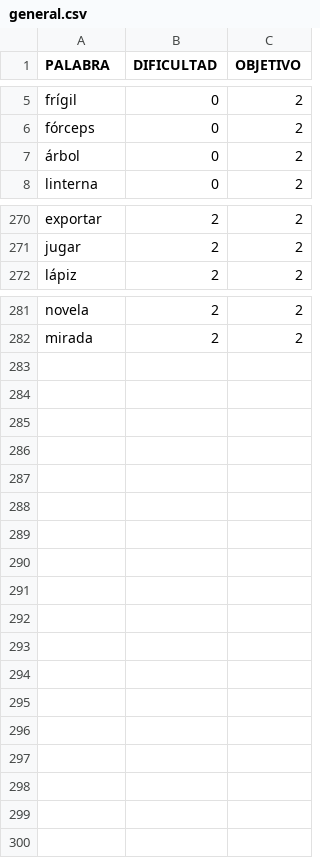
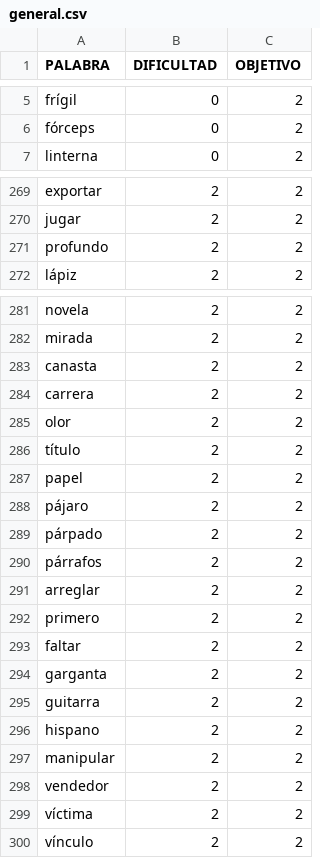
Before and after one commit to ferni2768/mt-didactic, a CSV file: educational-ai/database/general.csv, drawn as a sheet; only a part is shown, gaps mark what is left out; removed rows and columns are numbered as before the commit, all else as after; the diff names each change by its address in the sheet, - before the commit and + after, or states it on an @@ line.

```diff
--- a/educational-ai/database/general.csv
+++ b/educational-ai/database/general.csv
-row 7: árbol | 0 | 2
+row 271: profundo | 2 | 2
+row 283: canasta | 2 | 2
+row 284: carrera | 2 | 2
+row 285: olor | 2 | 2
+row 286: título | 2 | 2
+row 287: papel | 2 | 2
+row 288: pájaro | 2 | 2
+row 289: párpado | 2 | 2
+row 290: párrafos | 2 | 2
+row 291: arreglar | 2 | 2
+row 292: primero | 2 | 2
+row 293: faltar | 2 | 2
+row 294: garganta | 2 | 2
+row 295: guitarra | 2 | 2
+row 296: hispano | 2 | 2
+row 297: manipular | 2 | 2
+row 298: vendedor | 2 | 2
+row 299: víctima | 2 | 2
+row 300: vínculo | 2 | 2
```
Also changed, not shown: educational-ai/database/diptongos.csv, educational-ai/database/hiatos.csv, 6 other files.
